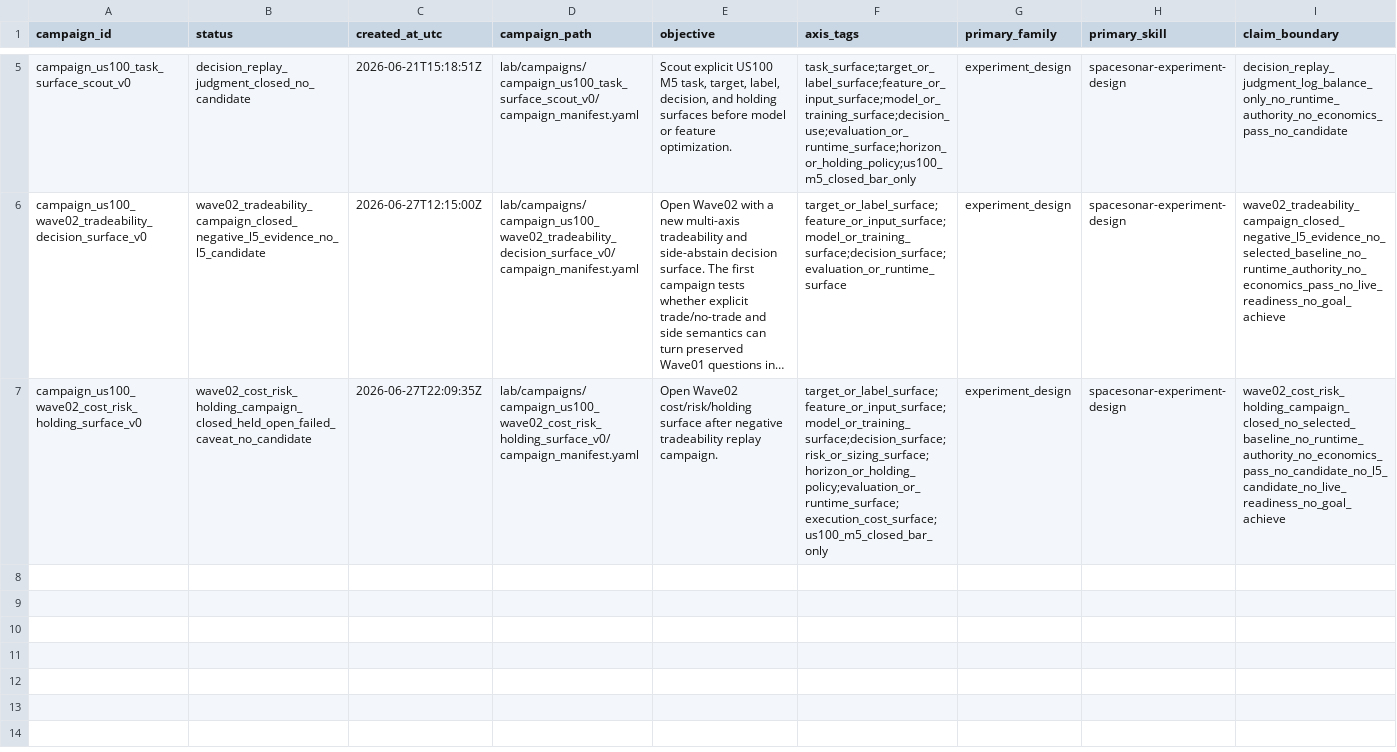
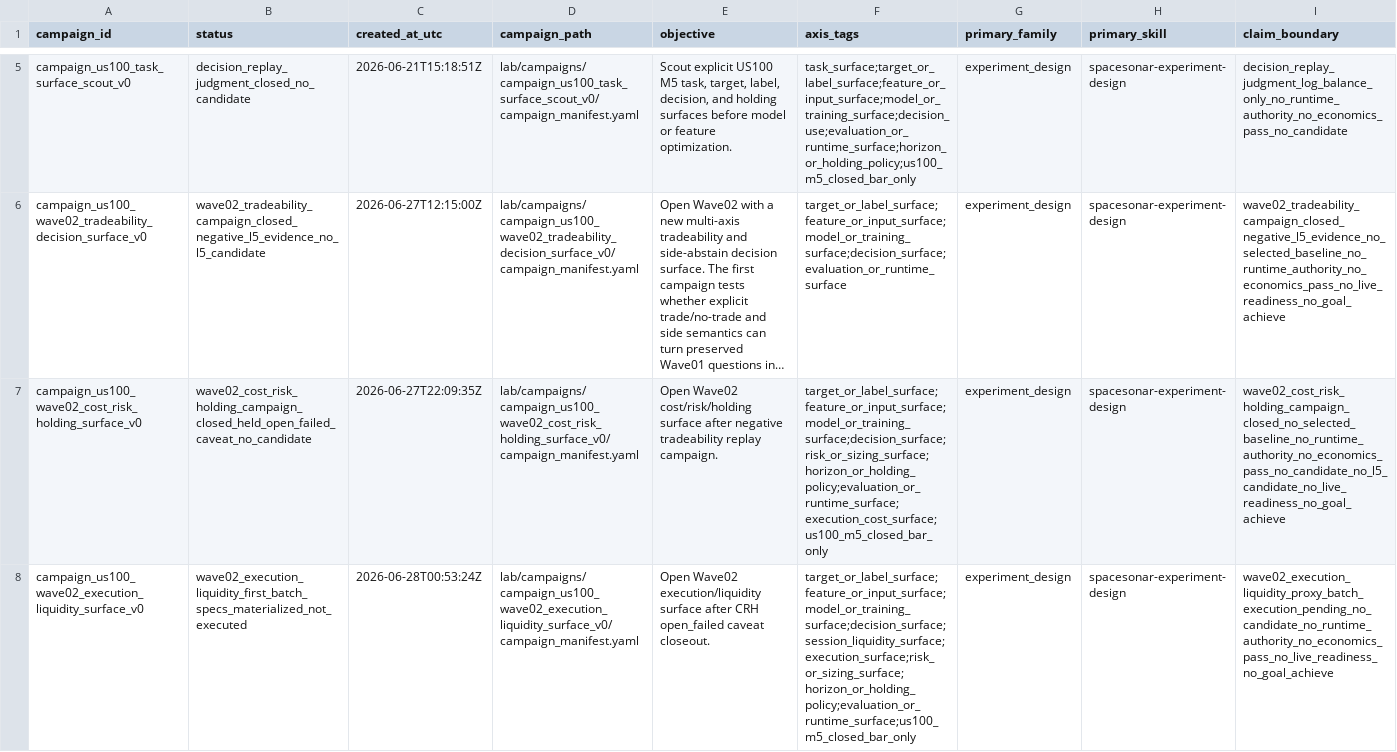
Before and after one commit to Minki-Trader/Project_SpaceSonar_X, a CSV file: docs/registers/campaign_registry.csv, drawn as a sheet; only a part is shown, gaps mark what is left out; long unchanged cells end in …; rows hold the shown columns only; the diff names each change by its address in the sheet, - before the commit and + after, or states it on an @@ line.

```diff
--- a/docs/registers/campaign_registry.csv
+++ b/docs/registers/campaign_registry.csv
+row 8: campaign_us100_wave02_execution_liquidity_surface_v0 | wave02_execution_liquidity_first_batch_specs_materialized_not_executed | 2026-06-28T00:53:24Z | lab/campaigns/campaign_us100_wave02_execution_liquidity_surface_v0/campaign_manifest.yaml | Open Wave02 execution/liquidity surface after CRH open_failed caveat closeout. | target_or_label_surface;feature_or_input_surface;model_or_training_surface;decision_surface;session_liquidity_surface;execution_surface;risk_or_sizing_surface;horizon_or_holding_policy;evaluation_or_runtime_surface;us100_m5_closed_bar_only | experiment_design | spacesonar-experiment-design | wave02_execution_liquidity_proxy_batch_execution_pending_no_candidate_no_runtime_authority_no_economics_pass_no_live_readiness_no_goal_achieve
```
Also changed, not shown: docs/registers/experiment_surface_registry.csv, docs/registers/hypothesis_registry.csv, 57 other files.
